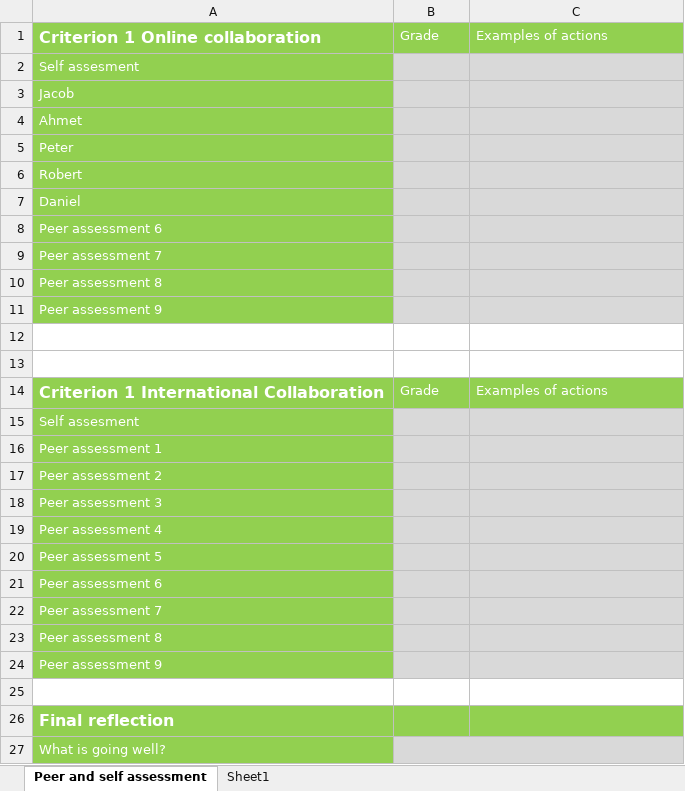
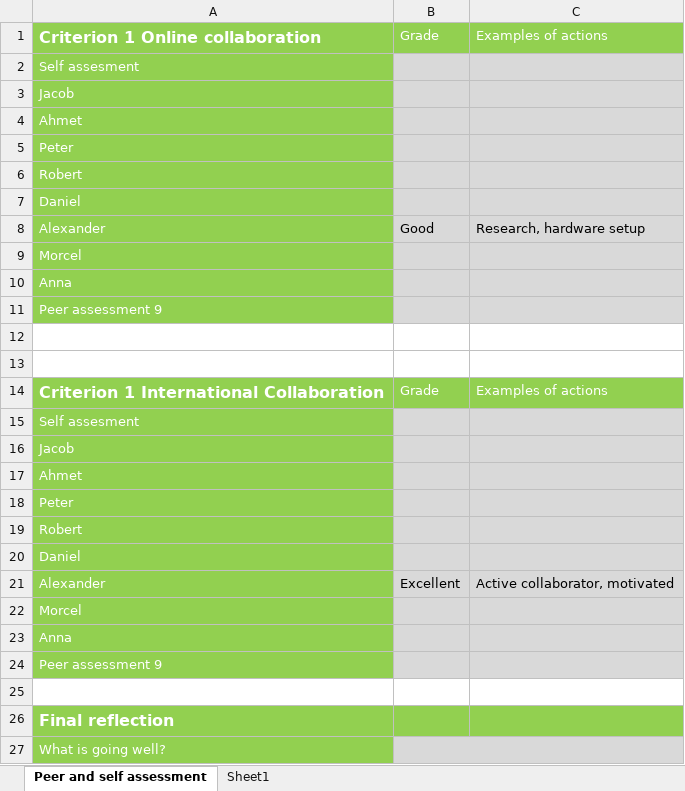
Before and after one commit to mrtrkmn/Honeyjar, an Excel workbook: files/assesments/firstround/assesments-magnus.xlsx, sheet Peer and self assessment, drawn as a sheet; only a part is shown; values as stored, in another font and other column widths than the file's, no borders; removed rows and columns are numbered as before the commit, all else as after; the diff names each change by its address in the sheet, - before the commit and + after, or states it on an @@ line.

```diff
--- a/files/assesments/firstround/assesments-magnus.xlsx (sheet Peer and self assessment)
+++ b/files/assesments/firstround/assesments-magnus.xlsx (sheet Peer and self assessment)
-row 8: Peer assessment 6
+row 8: Alexander | Good | Research, hardware setup
-A9: Peer assessment 7
+A9: Morcel
-A10: Peer assessment 8
+A10: Anna
-A16: Peer assessment 1
+A16: Jacob
-A17: Peer assessment 2
+A17: Ahmet
-A18: Peer assessment 3
+A18: Peter
-A19: Peer assessment 4
+A19: Robert
-A20: Peer assessment 5
+A20: Daniel
-row 21: Peer assessment 6
+row 21: Alexander | Excellent | Active collaborator, motivated
-A22: Peer assessment 7
+A22: Morcel
-A23: Peer assessment 8
+A23: Anna
```
Also changed, not shown: files/assesments/firstround/assesments-morcel.xlsx.
